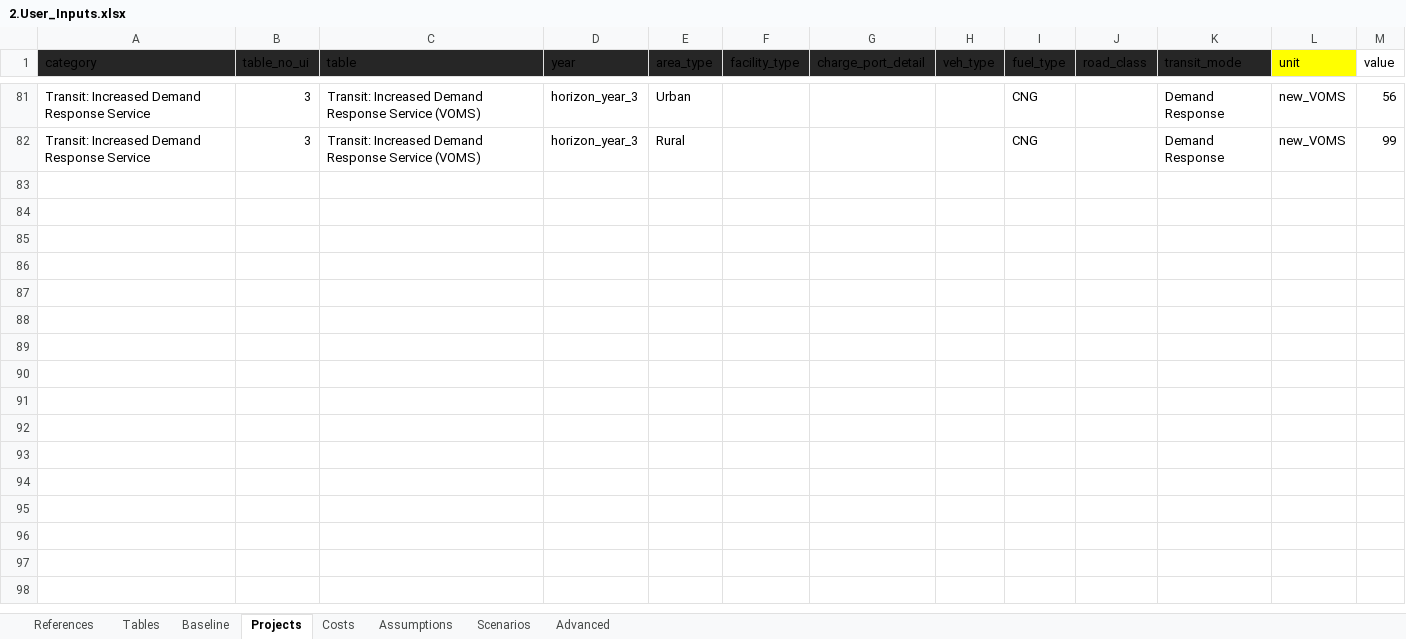
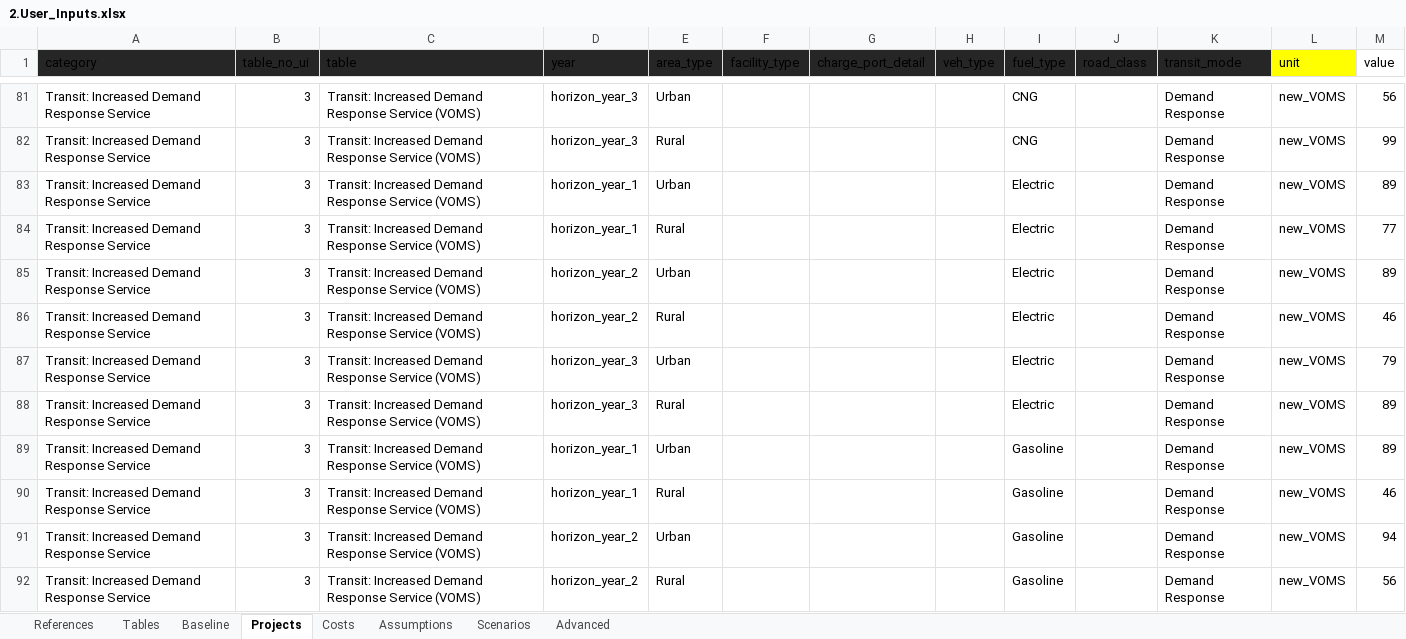
Before and after one commit to camsys/TEACART, an Excel workbook: data/2.User_Inputs.xlsx, sheet Projects, drawn as a sheet; only a part is shown, gaps mark what is left out; values as stored, in another font and other column widths than the file's, no borders; table styles not drawn; the diff covers the shown part only; the diff names each change by its address in the sheet, - before the commit and + after, or states it on an @@ line.

```diff
--- a/data/2.User_Inputs.xlsx (sheet Projects)
+++ b/data/2.User_Inputs.xlsx (sheet Projects)
@@ row 83 unhidden: Transit: Increased Demand Response Service | 3 | Transit: Increased Demand Response Service (VOMS) | horizon_year_1 | Urban |  |  |  | Electric |  | Demand Response | new_VOMS | 89 @@
@@ row 84 unhidden: Transit: Increased Demand Response Service | 3 | Transit: Increased Demand Response Service (VOMS) | horizon_year_1 | Rural |  |  |  | Electric |  | Demand Response | new_VOMS | 77 @@
@@ row 85 unhidden: Transit: Increased Demand Response Service | 3 | Transit: Increased Demand Response Service (VOMS) | horizon_year_2 | Urban |  |  |  | Electric |  | Demand Response | new_VOMS | 89 @@
@@ row 86 unhidden: Transit: Increased Demand Response Service | 3 | Transit: Increased Demand Response Service (VOMS) | horizon_year_2 | Rural |  |  |  | Electric |  | Demand Response | new_VOMS | 46 @@
@@ row 87 unhidden: Transit: Increased Demand Response Service | 3 | Transit: Increased Demand Response Service (VOMS) | horizon_year_3 | Urban |  |  |  | Electric |  | Demand Response | new_VOMS | 79 @@
@@ row 88 unhidden: Transit: Increased Demand Response Service | 3 | Transit: Increased Demand Response Service (VOMS) | horizon_year_3 | Rural |  |  |  | Electric |  | Demand Response | new_VOMS | 89 @@
@@ row 89 unhidden: Transit: Increased Demand Response Service | 3 | Transit: Increased Demand Response Service (VOMS) | horizon_year_1 | Urban |  |  |  | Gasoline |  | Demand Response | new_VOMS | 89 @@
@@ row 90 unhidden: Transit: Increased Demand Response Service | 3 | Transit: Increased Demand Response Service (VOMS) | horizon_year_1 | Rural |  |  |  | Gasoline |  | Demand Response | new_VOMS | 46 @@
@@ row 91 unhidden: Transit: Increased Demand Response Service | 3 | Transit: Increased Demand Response Service (VOMS) | horizon_year_2 | Urban |  |  |  | Gasoline |  | Demand Response | new_VOMS | 94 @@
@@ row 92 unhidden: Transit: Increased Demand Response Service | 3 | Transit: Increased Demand Response Service (VOMS) | horizon_year_2 | Rural |  |  |  | Gasoline |  | Demand Response | new_VOMS | 56 @@
```
Also changed, not shown: 12 added rows and 170 hidden or unhidden rows elsewhere in this sheet, sheet Assumptions, hidden cells, 3 other files.
